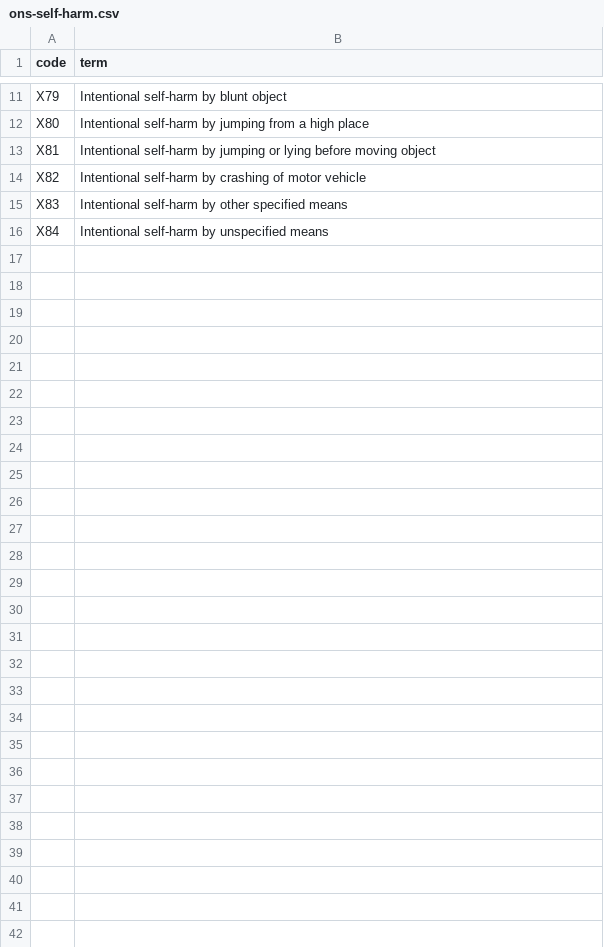
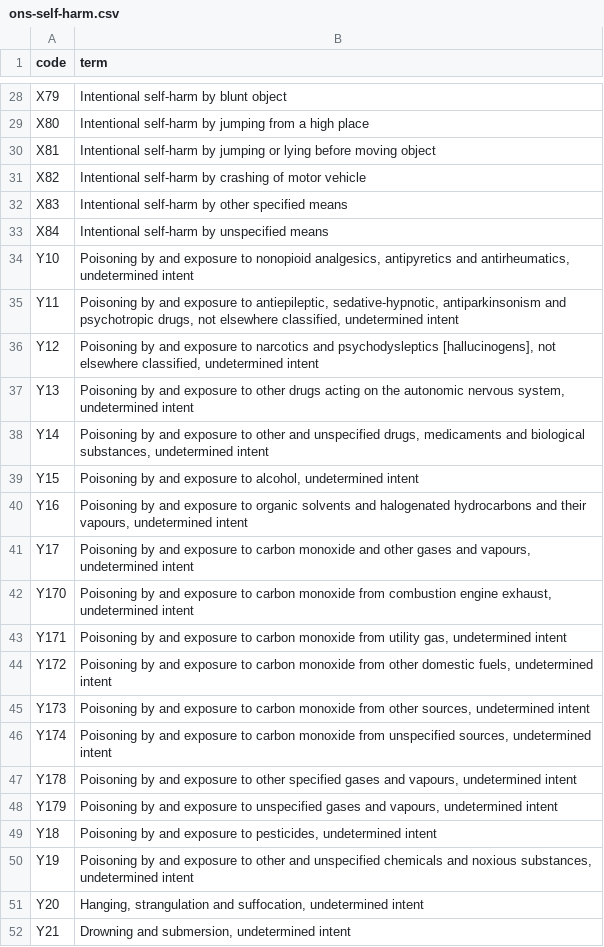
Before and after one commit to doro-s/MH_pandemic, a CSV file: codelists/ons-self-harm.csv, drawn as a sheet; only a part is shown, gaps mark what is left out; the diff covers the shown part only.

```diff
--- a/codelists/ons-self-harm.csv
+++ b/codelists/ons-self-harm.csv
@@ -16 +33,20 @@ X83,Intentional self-harm by other specified means
 X84,Intentional self-harm by unspecified means
+Y10,"Poisoning by and exposure to nonopioid analgesics, antipyretics and antirheumatics, undetermined intent"
+Y11,"Poisoning by and exposure to antiepileptic, sedative-hypnotic, antiparkinsonism and psychotropic drugs, not elsewhere classified, undetermined intent"
+Y12,"Poisoning by and exposure to narcotics and psychodysleptics [hallucinogens], not elsewhere classified, undetermined intent"
+Y13,"Poisoning by and exposure to other drugs acting on the autonomic nervous system, undetermined intent"
+Y14,"Poisoning by and exposure to other and unspecified drugs, medicaments and biological substances, undetermined intent"
+Y15,"Poisoning by and exposure to alcohol, undetermined intent"
+Y16,"Poisoning by and exposure to organic solvents and halogenated hydrocarbons and their vapours, undetermined intent"
+Y17,"Poisoning by and exposure to carbon monoxide and other gases and vapours, undetermined intent"
+Y170,"Poisoning by and exposure to carbon monoxide from combustion engine exhaust, undetermined intent"
+Y171,"Poisoning by and exposure to carbon monoxide from utility gas, undetermined intent"
+Y172,"Poisoning by and exposure to carbon monoxide from other domestic fuels, undetermined intent"
+Y173,"Poisoning by and exposure to carbon monoxide from other sources, undetermined intent"
+Y174,"Poisoning by and exposure to carbon monoxide from unspecified sources, undetermined intent"
+Y178,"Poisoning by and exposure to other specified gases and vapours, undetermined intent"
+Y179,"Poisoning by and exposure to unspecified gases and vapours, undetermined intent"
+Y18,"Poisoning by and exposure to pesticides, undetermined intent"
+Y19,"Poisoning by and exposure to other and unspecified chemicals and noxious substances, undetermined intent"
+Y20,"Hanging, strangulation and suffocation, undetermined intent"
+Y21,"Drowning and submersion, undetermined intent"
```
Also changed, not shown: 30 added rows elsewhere in this file, 2 other files.
